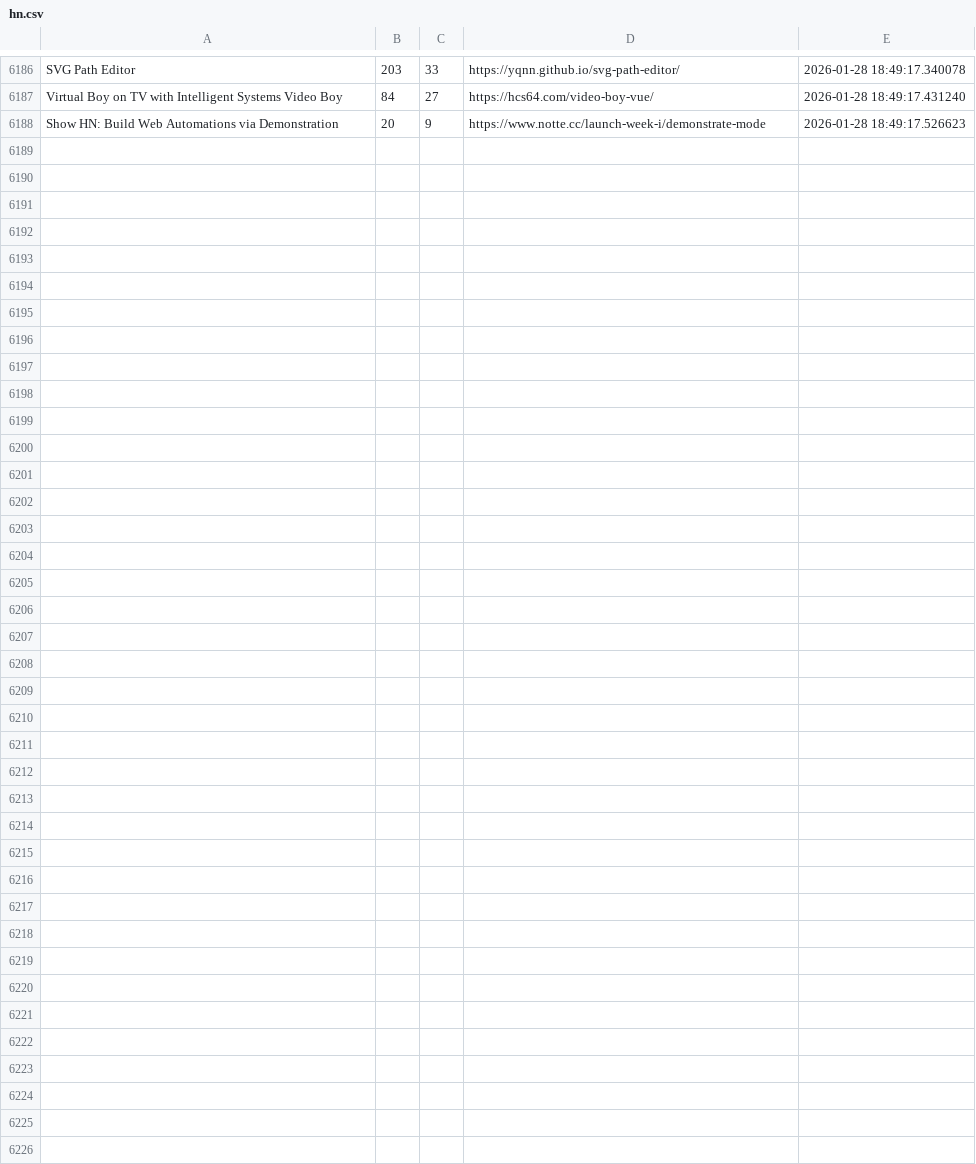
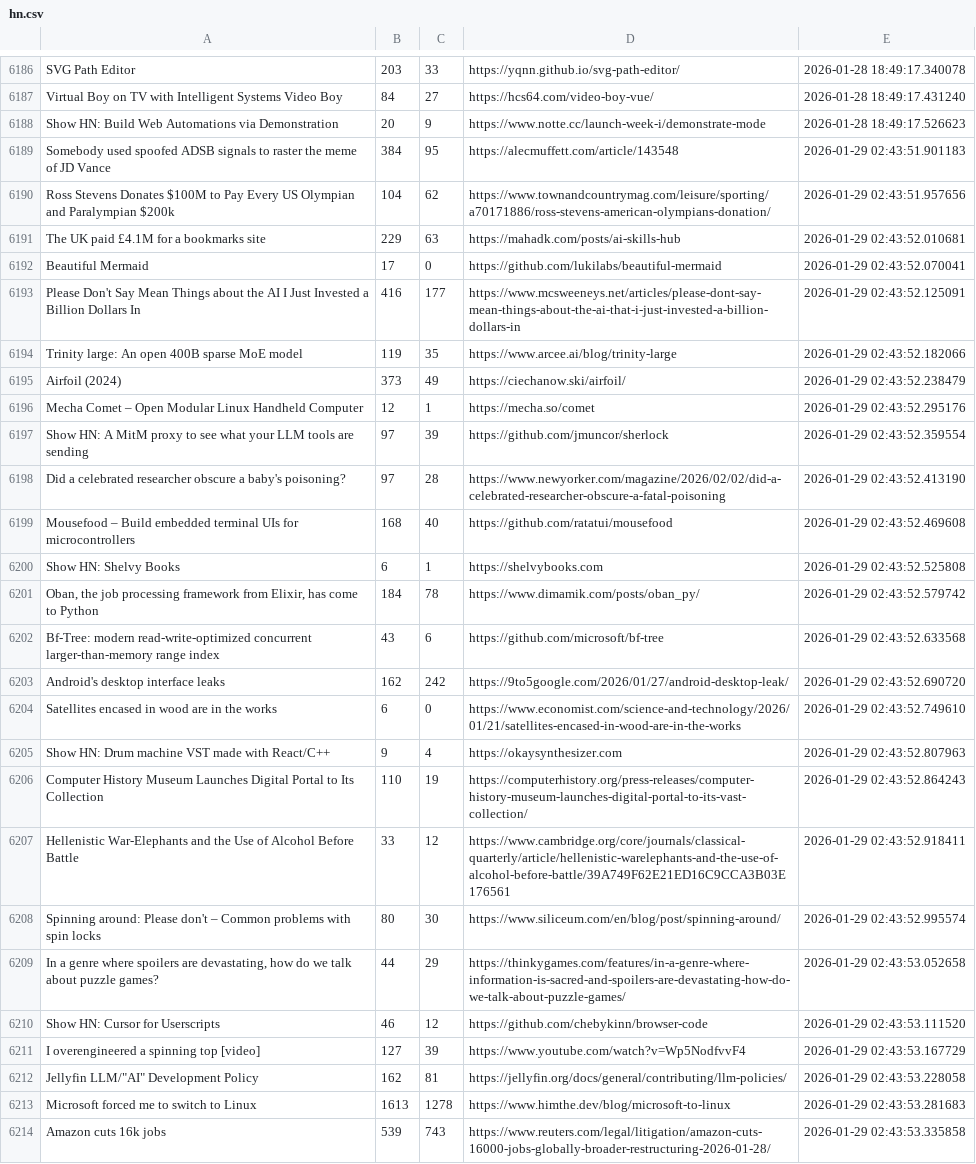
Before and after one commit to codemmaann/web-scrapping-project, a CSV file: raw_data/hn.csv, drawn as a sheet; only a part is shown, gaps mark what is left out; the diff names each change by its address in the sheet, - before the commit and + after, or states it on an @@ line.

```diff
--- a/raw_data/hn.csv
+++ b/raw_data/hn.csv
+row 6189: Somebody used spoofed ADSB signals to raster the meme of JD Vance | 384 | 95 | https://alecmuffett.com/article/143548 | 2026-01-29 02:43:51.901183
+row 6190: Ross Stevens Donates $100M to Pay Every US Olympian and Paralympian $200k | 104 | 62 | https://www.townandcountrymag.com/leisure/sporting/a70171886/ross-stevens-american-olympians-donation/ | 2026-01-29 02:43:51.957656
+row 6191: The UK paid £4.1M for a bookmarks site | 229 | 63 | https://mahadk.com/posts/ai-skills-hub | 2026-01-29 02:43:52.010681
+row 6192: Beautiful Mermaid | 17 | 0 | https://github.com/lukilabs/beautiful-mermaid | 2026-01-29 02:43:52.070041
+row 6193: Please Don't Say Mean Things about the AI I Just Invested a Billion Dollars In | 416 | 177 | https://www.mcsweeneys.net/articles/please-dont-say-mean-things-about-the-ai-that-i-just-invested-a-billion-dollars-in | 2026-01-29 02:43:52.125091
+row 6194: Trinity large: An open 400B sparse MoE model | 119 | 35 | https://www.arcee.ai/blog/trinity-large | 2026-01-29 02:43:52.182066
+row 6195: Airfoil (2024) | 373 | 49 | https://ciechanow.ski/airfoil/ | 2026-01-29 02:43:52.238479
+row 6196: Mecha Comet – Open Modular Linux Handheld Computer | 12 | 1 | https://mecha.so/comet | 2026-01-29 02:43:52.295176
+row 6197: Show HN: A MitM proxy to see what your LLM tools are sending | 97 | 39 | https://github.com/jmuncor/sherlock | 2026-01-29 02:43:52.359554
+row 6198: Did a celebrated researcher obscure a baby's poisoning? | 97 | 28 | https://www.newyorker.com/magazine/2026/02/02/did-a-celebrated-researcher-obscure-a-fatal-poisoning | 2026-01-29 02:43:52.413190
+row 6199: Mousefood – Build embedded terminal UIs for microcontrollers | 168 | 40 | https://github.com/ratatui/mousefood | 2026-01-29 02:43:52.469608
+row 6200: Show HN: Shelvy Books | 6 | 1 | https://shelvybooks.com | 2026-01-29 02:43:52.525808
+row 6201: Oban, the job processing framework from Elixir, has come to Python | 184 | 78 | https://www.dimamik.com/posts/oban_py/ | 2026-01-29 02:43:52.579742
+row 6202: Bf-Tree: modern read-write-optimized concurrent larger-than-memory range index | 43 | 6 | https://github.com/microsoft/bf-tree | 2026-01-29 02:43:52.633568
+row 6203: Android's desktop interface leaks | 162 | 242 | https://9to5google.com/2026/01/27/android-desktop-leak/ | 2026-01-29 02:43:52.690720
+row 6204: Satellites encased in wood are in the works | 6 | 0 | https://www.economist.com/science-and-technology/2026/01/21/satellites-encased-in-wood-are-in-the-works | 2026-01-29 02:43:52.749610
+row 6205: Show HN: Drum machine VST made with React/C++ | 9 | 4 | https://okaysynthesizer.com | 2026-01-29 02:43:52.807963
+row 6206: Computer History Museum Launches Digital Portal to Its Collection | 110 | 19 | https://computerhistory.org/press-releases/computer-history-museum-launches-digital-portal-to-its-vast-collection/ | 2026-01-29 02:43:52.864243
+row 6207: Hellenistic War-Elephants and the Use of Alcohol Before Battle | 33 | 12 | https://www.cambridge.org/core/journals/classical-quarterly/article/hellenistic-warelephants-and-the-use-of-alcohol-before-battle/39A749F62E21ED16C9CCA3B03E176561 | 2026-01-29 02:43:52.918411
+row 6208: Spinning around: Please don't – Common problems with spin locks | 80 | 30 | https://www.siliceum.com/en/blog/post/spinning-around/ | 2026-01-29 02:43:52.995574
+row 6209: In a genre where spoilers are devastating, how do we talk about puzzle games? | 44 | 29 | https://thinkygames.com/features/in-a-genre-where-information-is-sacred-and-spoilers-are-devastating-how-do-we-talk-about-puzzle-games/ | 2026-01-29 02:43:53.052658
+row 6210: Show HN: Cursor for Userscripts | 46 | 12 | https://github.com/chebykinn/browser-code | 2026-01-29 02:43:53.111520
+row 6211: I overengineered a spinning top [video] | 127 | 39 | https://www.youtube.com/watch?v=Wp5NodfvvF4 | 2026-01-29 02:43:53.167729
+row 6212: Jellyfin LLM/"AI" Development Policy | 162 | 81 | https://jellyfin.org/docs/general/contributing/llm-policies/ | 2026-01-29 02:43:53.228058
+row 6213: Microsoft forced me to switch to Linux | 1613 | 1278 | https://www.himthe.dev/blog/microsoft-to-linux | 2026-01-29 02:43:53.281683
+row 6214: Amazon cuts 16k jobs | 539 | 743 | https://www.reuters.com/legal/litigation/amazon-cuts-16000-jobs-globally-broader-restructuring-2026-01-28/ | 2026-01-29 02:43:53.335858
```
Also changed, not shown: clean_data/hn_cleaned.csv, clean_data/lobsters_clean.csv, 10 other files.
